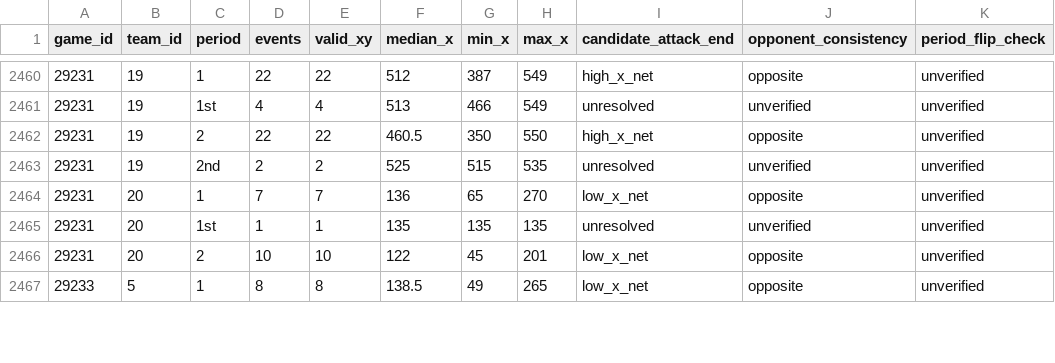
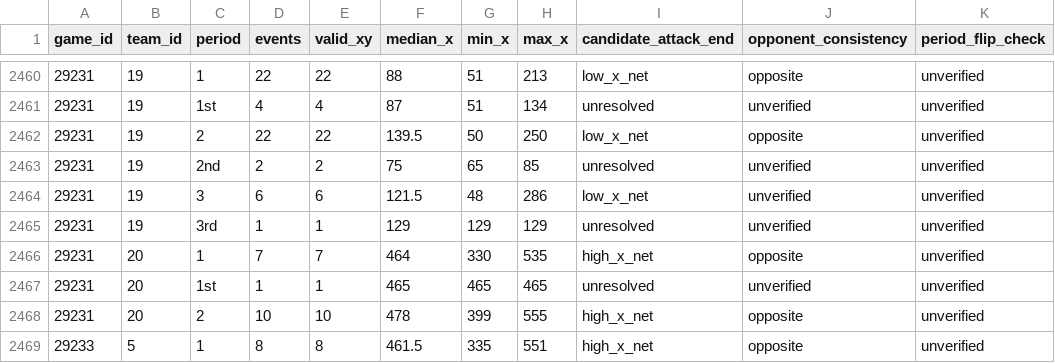
Before and after one commit to NoahCornish/IceIndex, a CSV file: data/games/2026-27/shot_orientation_audit.csv, drawn as a sheet; only a part is shown, gaps mark what is left out; the diff covers the shown part only.

```diff
--- a/data/games/2026-27/shot_orientation_audit.csv
+++ b/data/games/2026-27/shot_orientation_audit.csv
@@ -2460,8 +2460,10 @@
-"29231","19","1",22,22,512,387,549,"high_x_net","opposite","unverified"
-"29231","19","1st",4,4,513,466,549,"unresolved","unverified","unverified"
-"29231","19","2",22,22,460.5,350,550,"high_x_net","opposite","unverified"
-"29231","19","2nd",2,2,525,515,535,"unresolved","unverified","unverified"
-"29231","20","1",7,7,136,65,270,"low_x_net","opposite","unverified"
-"29231","20","1st",1,1,135,135,135,"unresolved","unverified","unverified"
-"29231","20","2",10,10,122,45,201,"low_x_net","opposite","unverified"
-"29233","5","1",8,8,138.5,49,265,"low_x_net","opposite","unverified"
+"29231","19","1",22,22,88,51,213,"low_x_net","opposite","unverified"
+"29231","19","1st",4,4,87,51,134,"unresolved","unverified","unverified"
+"29231","19","2",22,22,139.5,50,250,"low_x_net","opposite","unverified"
+"29231","19","2nd",2,2,75,65,85,"unresolved","unverified","unverified"
+"29231","19","3",6,6,121.5,48,286,"low_x_net","unverified","unverified"
+"29231","19","3rd",1,1,129,129,129,"unresolved","unverified","unverified"
+"29231","20","1",7,7,464,330,535,"high_x_net","opposite","unverified"
+"29231","20","1st",1,1,465,465,465,"unresolved","unverified","unverified"
+"29231","20","2",10,10,478,399,555,"high_x_net","opposite","unverified"
+"29233","5","1",8,8,461.5,335,551,"high_x_net","opposite","unverified"
```
Also changed, not shown: 5 added rows and 65 edited cells elsewhere in this file, data/games/2026-27/official_goal_on_ice.csv, data/games/2026-27/official_period_stats.csv, 32 other files.
